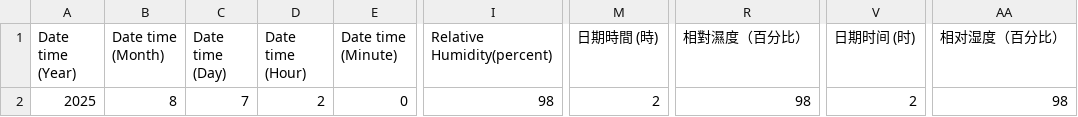
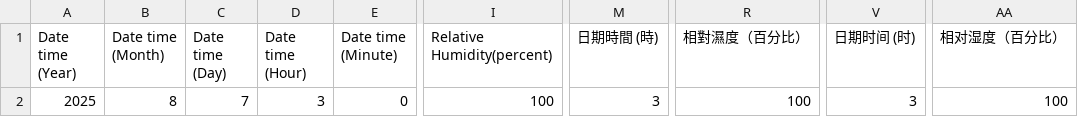
Before and after one commit to cysyiu/WeatherMap, a CSV file: Data/RH_data/latest_1min_humidity_csdi_9.csv, drawn as a sheet; only a part is shown, gaps mark what is left out; the diff names each change by its address in the sheet, - before the commit and + after, or states it on an @@ line.

```diff
--- a/Data/RH_data/latest_1min_humidity_csdi_9.csv
+++ b/Data/RH_data/latest_1min_humidity_csdi_9.csv
-D2 (Date time (Hour)): 2
+D2 (Date time (Hour)): 3
-I2 (Relative Humidity(percent)): 98
+I2 (Relative Humidity(percent)): 100
-M2 (日期時間 (時)): 2
+M2 (日期時間 (時)): 3
-R2 (相對濕度（百分比）): 98
+R2 (相對濕度（百分比）): 100
-V2 (日期时间 (时)): 2
+V2 (日期时间 (时)): 3
-AA2 (相对湿度（百分比）): 98
+AA2 (相对湿度（百分比）): 100
```
Also changed, not shown: Data/RH_data/latest_1min_humidity_csdi_0.csv, Data/RH_data/latest_1min_humidity_csdi_1.csv, 23 other files.
